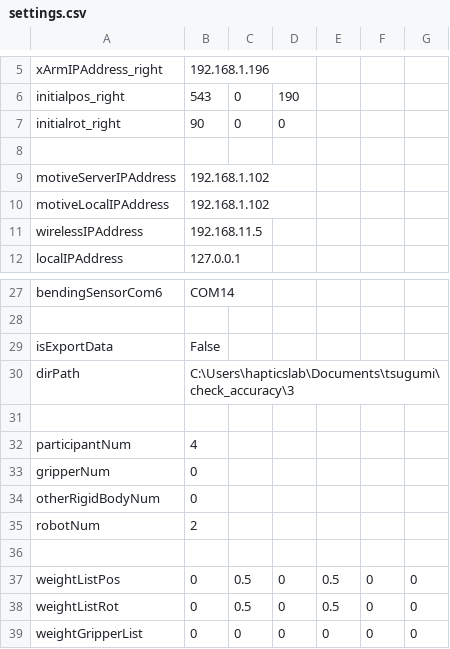
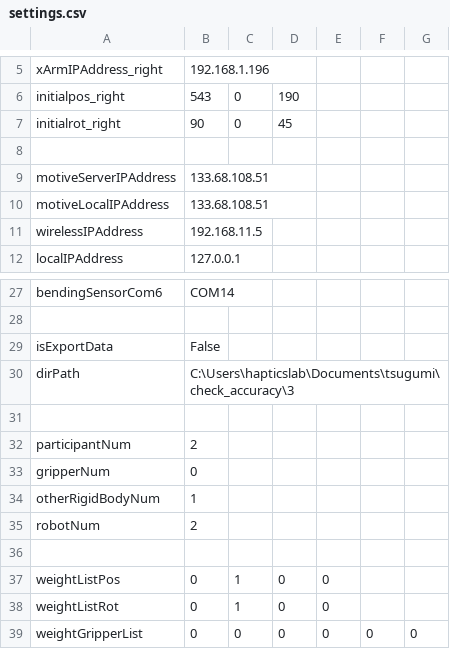
Before and after one commit to clz13087/skill-transfer, a CSV file: config/settings.csv, drawn as a sheet; only a part is shown, gaps mark what is left out.

```diff
--- a/config/settings.csv
+++ b/config/settings.csv
@@ -6,6 +6,6 @@ xArmIPAddress_right,192.168.1.196
 initialpos_right,543,0,190
-initialrot_right,90,0,0
+initialrot_right,90,0,45
 
-motiveServerIPAddress,192.168.1.102
-motiveLocalIPAddress,192.168.1.102
+motiveServerIPAddress,133.68.108.51
+motiveLocalIPAddress,133.68.108.51
 wirelessIPAddress,192.168.11.5
@@ -31,9 +31,9 @@ dirPath,C:\Users\hapticslab\Documents\tsugumi\check_accuracy\3
 
-participantNum,4
+participantNum,2
 gripperNum,0
-otherRigidBodyNum,0
+otherRigidBodyNum,1
 robotNum,2
 
-weightListPos,0,0.5,0,0.5,0,0
-weightListRot,0,0.5,0,0.5,0,0
+weightListPos,0,1,0,0
+weightListRot,0,1,0,0
 weightGripperList,0,0,0,0,0,0
```
Also changed, not shown: 3 other files.
